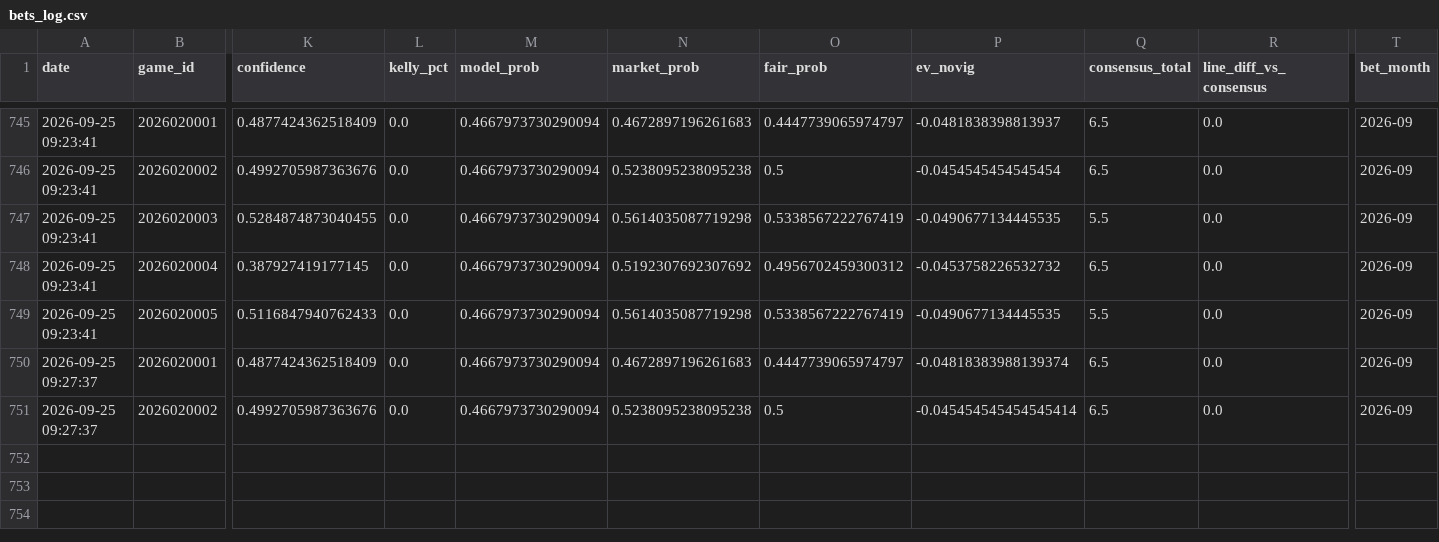
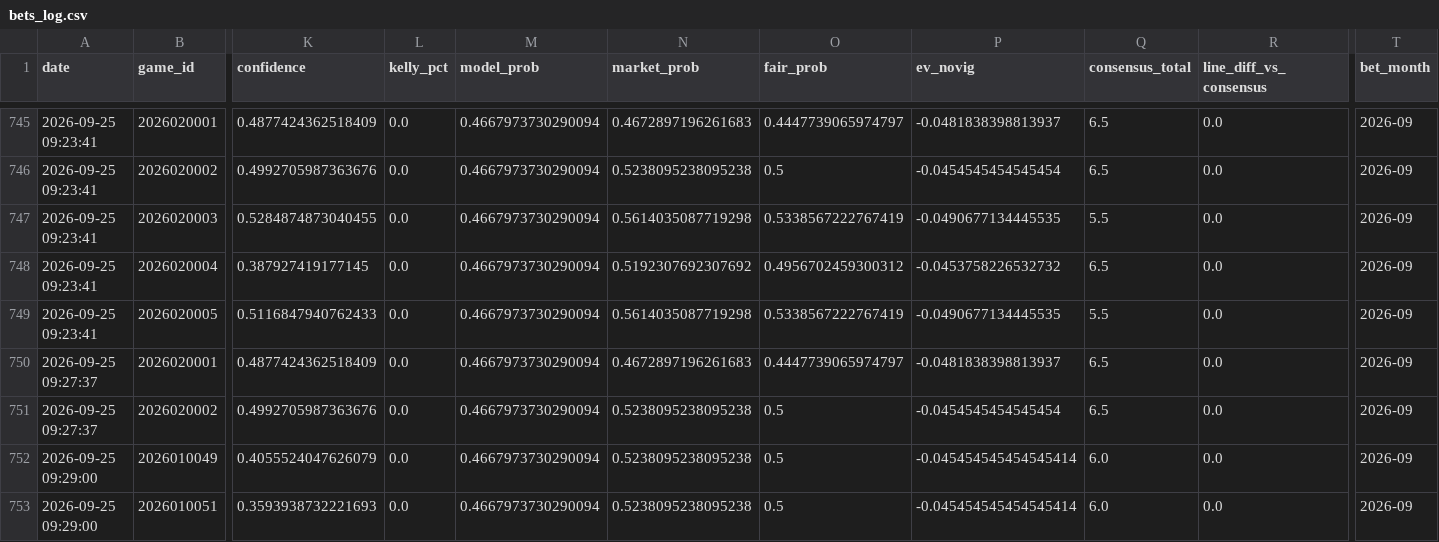
Before and after one commit to kirbypuckett031460-web/nhl, a CSV file: bets_log.csv, drawn as a sheet; only a part is shown, gaps mark what is left out; rows hold the shown columns only; the diff names each change by its address in the sheet, - before the commit and + after, or states it on an @@ line.

```diff
--- a/bets_log.csv
+++ b/bets_log.csv
-P750 (ev_novig): -0.04818383988139374
+P750 (ev_novig): -0.0481838398813937
-P751 (ev_novig): -0.045454545454545414
+P751 (ev_novig): -0.0454545454545454
+row 752: 2026-09-25 09:29:00 | 2026010049 | 0.4055524047626079 | 0.0 | 0.4667973730290094 | 0.5238095238095238 | 0.5 | -0.045454545454545414 | 6.0 | 0.0 | 2026-09
+row 753: 2026-09-25 09:29:00 | 2026010051 | 0.3593938732221693 | 0.0 | 0.4667973730290094 | 0.5238095238095238 | 0.5 | -0.045454545454545414 | 6.0 | 0.0 | 2026-09
```
Also changed, not shown: 2 other files.
